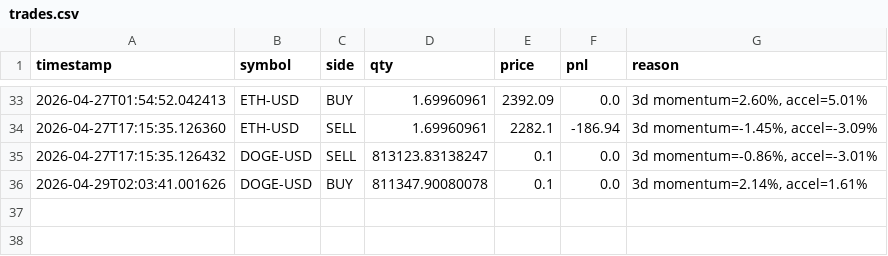
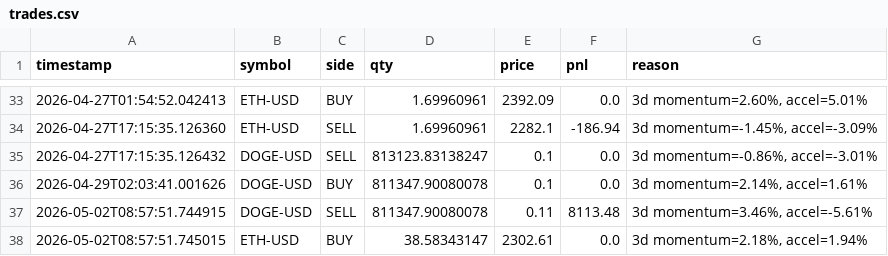
Before and after one commit to WilliamCastner/swingbot, a CSV file: logs/crypto_strategies/3-day_momentum/trades.csv, drawn as a sheet; only a part is shown, gaps mark what is left out.

Commit message:
Crypto run 2026-05-02 08:57 UTC

```diff
--- a/logs/crypto_strategies/3-day_momentum/trades.csv
+++ b/logs/crypto_strategies/3-day_momentum/trades.csv
@@ -36 +36,3 @@ timestamp,symbol,side,qty,price,pnl,reason
 2026-04-29T02:03:41.001626,DOGE-USD,BUY,811347.90080078,0.1,0.0,"3d momentum=2.14%, accel=1.61%"
+2026-05-02T08:57:51.744915,DOGE-USD,SELL,811347.90080078,0.11,8113.48,"3d momentum=3.46%, accel=-5.61%"
+2026-05-02T08:57:51.745015,ETH-USD,BUY,38.58343147,2302.61,0.0,"3d momentum=2.18%, accel=1.94%"
```
Also changed, not shown: logs/crypto/pnl.csv, logs/crypto_strategies/24-bar_breakout/pnl.csv, 11 other files.
